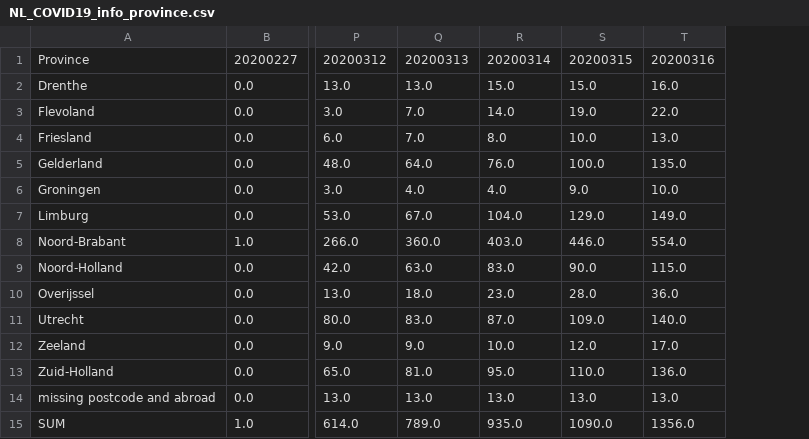
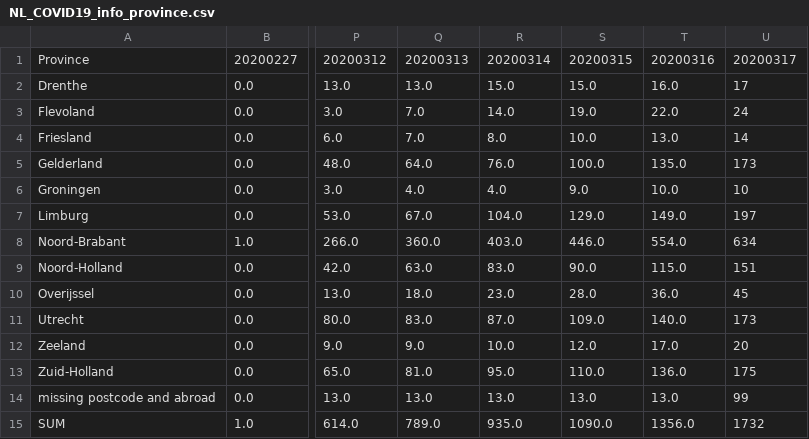
Before and after one commit to ZequnZ/COVID-19-NL, a CSV file: data/NL_COVID19_info_province.csv, drawn as a sheet; only a part is shown, gaps mark what is left out; the diff names each change by its address in the sheet, - before the commit and + after, or states it on an @@ line.

```diff
--- a/data/NL_COVID19_info_province.csv
+++ b/data/NL_COVID19_info_province.csv
+column U, rows 1-15: 20200317 | 17 | 24 | 14 | 173 | 10 | 197 | 634 | 151 | 45 | 173 | 20 | 175 | 99 | 1732
```
Also changed, not shown: 2 other files.
